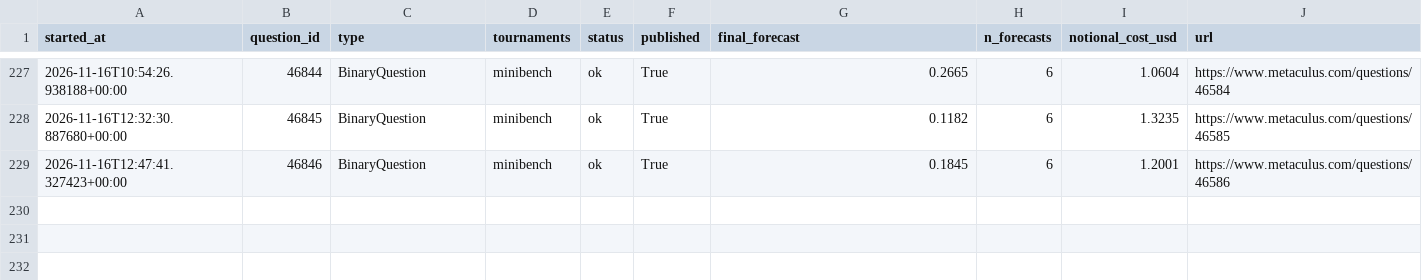
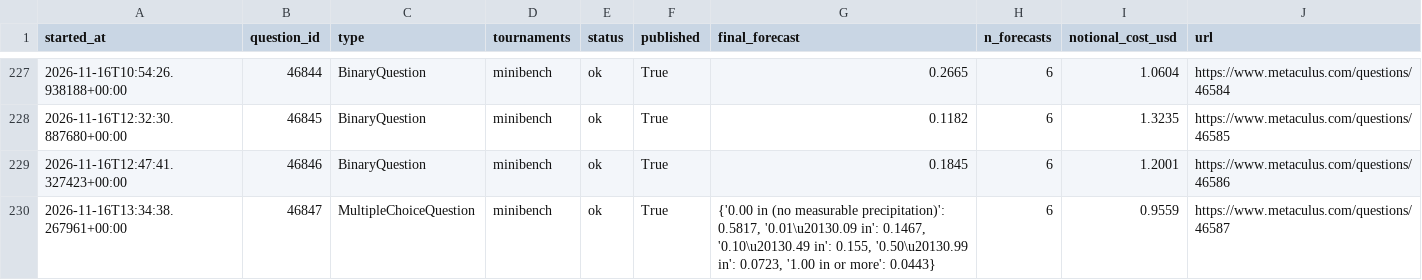
Before and after one commit to foggysteam/metaculus-bot, a CSV file: forecast_logs/index.csv, drawn as a sheet; only a part is shown, gaps mark what is left out.

Commit message:
Forecast logs 2026-11-16T13:37Z

```diff
--- a/forecast_logs/index.csv
+++ b/forecast_logs/index.csv
@@ -229 +229,2 @@ started_at,question_id,type,tournaments,status,published,final_forecast,n_foreca
 2026-11-16T12:47:41.327423+00:00,46846,BinaryQuestion,"minibench",ok,True,"0.1845",6,1.2001,https://www.metaculus.com/questions/46586
+2026-11-16T13:34:38.267961+00:00,46847,MultipleChoiceQuestion,"minibench",ok,True,"{'0.00 in (no measurable precipitation)': 0.5817, '0.01\u20130.09 in': 0.1467, '0.10\u20130.49 in': 0.155, '0.50\u20130.99 in': 0.0723, '1.00 in or more': 0.0443}",6,0.9559,https://www.metaculus.com/questions/46587
```
Also changed, not shown: 1 other file.
